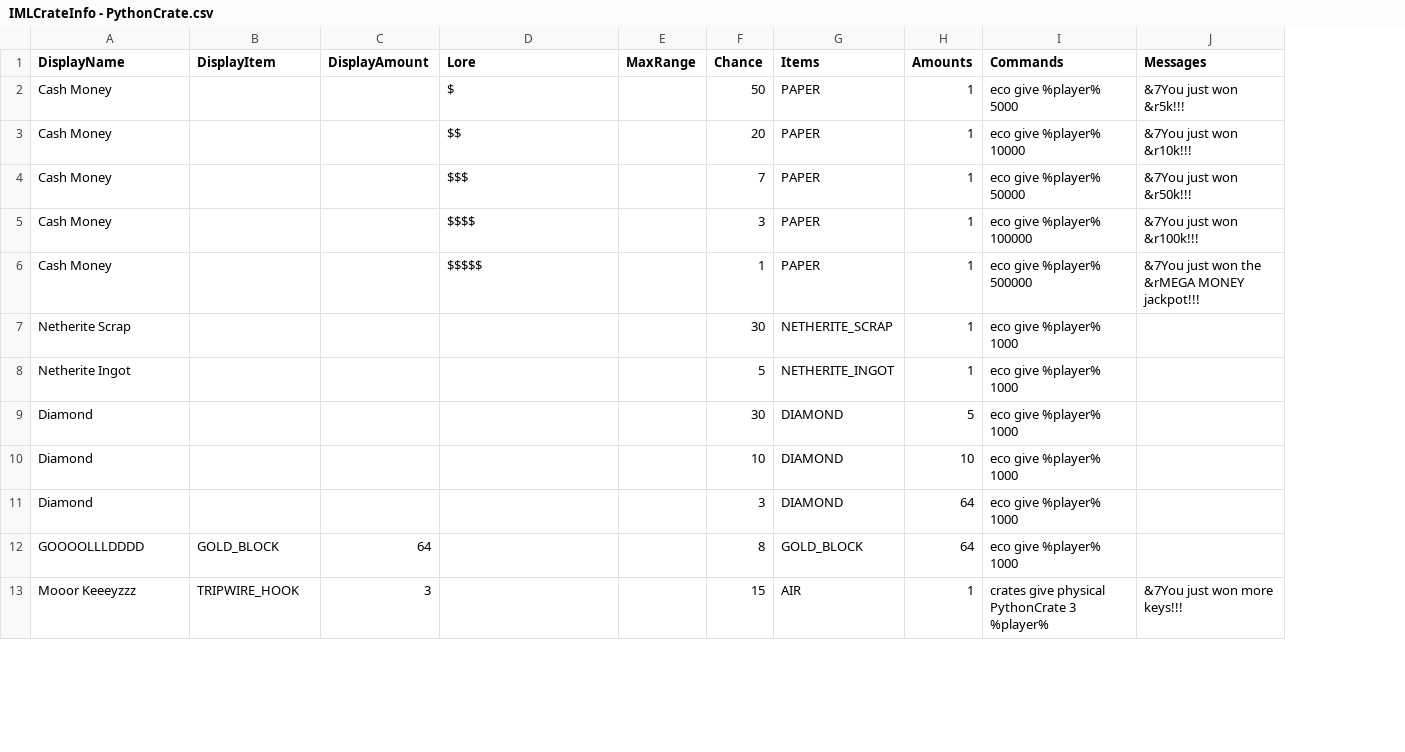
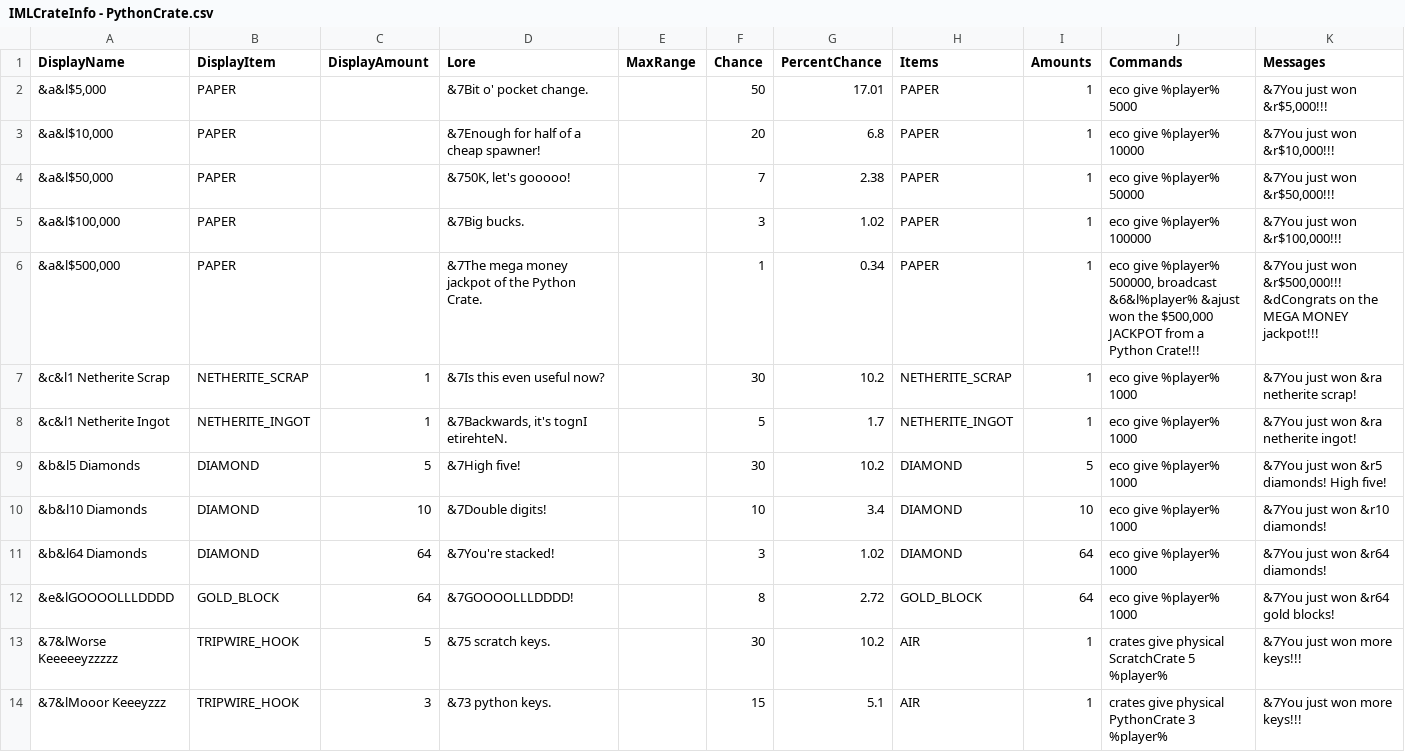
Before and after one commit to edgecdec/MinecraftCrazyCrateGenerator, a CSV file: CrateCSVs/IMLCrateInfo - PythonCrate.csv, drawn as a sheet; only a part is shown; removed rows and columns are numbered as before the commit, all else as after; the diff covers the shown part only; the diff names each change by its address in the sheet, - before the commit and + after, or states it on an @@ line.

Commit message:
Updated Python Crate to have better text stuff.

```diff
--- a/CrateCSVs/IMLCrateInfo - PythonCrate.csv
+++ b/CrateCSVs/IMLCrateInfo - PythonCrate.csv
+column G (PercentChance), rows 2-5: 17.01 | 6.8 | 2.38 | 1.02; row 12: 2.72; row 14: 5.1
-A2 (DisplayName): Cash Money
+A2 (DisplayName): &a&l$5,000
-B2:B5 (DisplayItem): (empty)
+B2:B5 (DisplayItem): PAPER
-D2 (Lore): $
+D2 (Lore): &7Bit o' pocket change.
-K2 (Messages): &7You just won &r5k!!!
+K2 (Messages): &7You just won &r$5,000!!!
-A3 (DisplayName): Cash Money
+A3 (DisplayName): &a&l$10,000
-D3 (Lore): $$
+D3 (Lore): &7Enough for half of a cheap spawner!
-K3 (Messages): &7You just won &r10k!!!
+K3 (Messages): &7You just won &r$10,000!!!
-A4 (DisplayName): Cash Money
+A4 (DisplayName): &a&l$50,000
-D4 (Lore): $$$
+D4 (Lore): &750K, let's gooooo!
-K4 (Messages): &7You just won &r50k!!!
+K4 (Messages): &7You just won &r$50,000!!!
-A5 (DisplayName): Cash Money
+A5 (DisplayName): &a&l$100,000
-D5 (Lore): $$$$
+D5 (Lore): &7Big bucks.
-K5 (Messages): &7You just won &r100k!!!
+K5 (Messages): &7You just won &r$100,000!!!
-row 6: Cash Money |  |  | $$$$$ |  | 1 | PAPER | 1 | eco give %player% 500000 | &7You just won the &rMEGA MONEY jackpot!!!
-row 7: Netherite Scrap |  |  |  |  | 30 | NETHERITE_SCRAP | 1 | eco give %player% 1000
-row 8: Netherite Ingot |  |  |  |  | 5 | NETHERITE_INGOT | 1 | eco give %player% 1000
-row 9: Diamond |  |  |  |  | 30 | DIAMOND | 5 | eco give %player% 1000
-row 10: Diamond |  |  |  |  | 10 | DIAMOND | 10 | eco give %player% 1000
-row 11: Diamond |  |  |  |  | 3 | DIAMOND | 64 | eco give %player% 1000
+row 6: &a&l$500,000 | PAPER |  | &7The mega money jackpot of the Python Crate. |  | 1 | 0.34 | PAPER | 1 | eco give %player% 500000, broadcast &6&l%player% &ajust won the $500,000 JACKPOT from a Python Crate!!! | &7You just won &r$500,000!!! &dCongrats on the MEGA MONEY jackpot!!!
+row 7: &c&l1 Netherite Scrap | NETHERITE_SCRAP | 1 | &7Is this even useful now? |  | 30 | 10.2 | NETHERITE_SCRAP | 1 | eco give %player% 1000 | &7You just won &ra netherite scrap!
+row 8: &c&l1 Netherite Ingot | NETHERITE_INGOT | 1 | &7Backwards, it's tognI etirehteN. |  | 5 | 1.7 | NETHERITE_INGOT | 1 | eco give %player% 1000 | &7You just won &ra netherite ingot!
+row 9: &b&l5 Diamonds | DIAMOND | 5 | &7High five! |  | 30 | 10.2 | DIAMOND | 5 | eco give %player% 1000 | &7You just won &r5 diamonds! High five!
+row 10: &b&l10 Diamonds | DIAMOND | 10 | &7Double digits! |  | 10 | 3.4 | DIAMOND | 10 | eco give %player% 1000 | &7You just won &r10 diamonds!
+row 11: &b&l64 Diamonds | DIAMOND | 64 | &7You're stacked! |  | 3 | 1.02 | DIAMOND | 64 | eco give %player% 1000 | &7You just won &r64 diamonds!
-A12 (DisplayName): GOOOOLLLDDDD
+A12 (DisplayName): &e&lGOOOOLLLDDDD
-D12 (Lore): (empty)
+D12 (Lore): &7GOOOOLLLDDDD!
-K12 (Messages): (empty)
+K12 (Messages): &7You just won &r64 gold blocks!
+row 13: &7&lWorse Keeeeeyzzzzz | TRIPWIRE_HOOK | 5 | &75 scratch keys. |  | 30 | 10.2 | AIR | 1 | crates give physical ScratchCrate 5 %player% | &7You just won more keys!!!
-A14 (DisplayName): Mooor Keeeyzzz
+A14 (DisplayName): &7&lMooor Keeeyzzz
-D14 (Lore): (empty)
+D14 (Lore): &73 python keys.
```
Also changed, not shown: 1 removed row and 23 edited cells elsewhere in this file, 3 other files.
